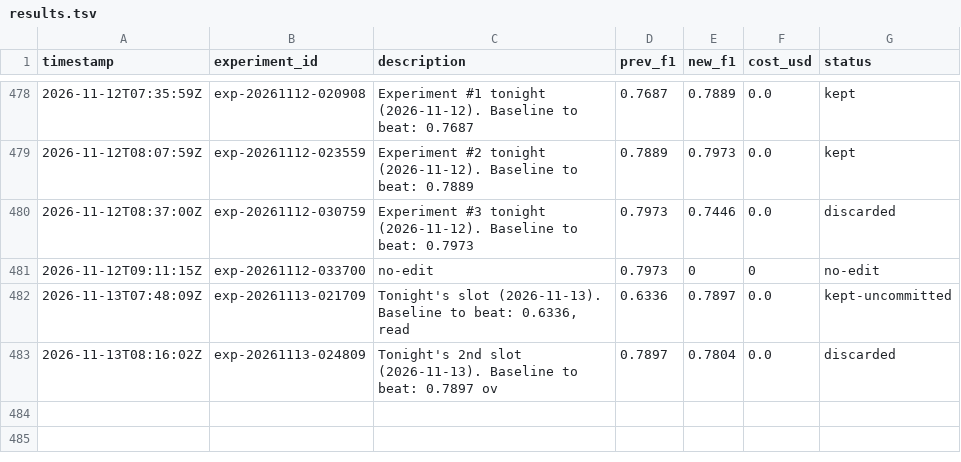
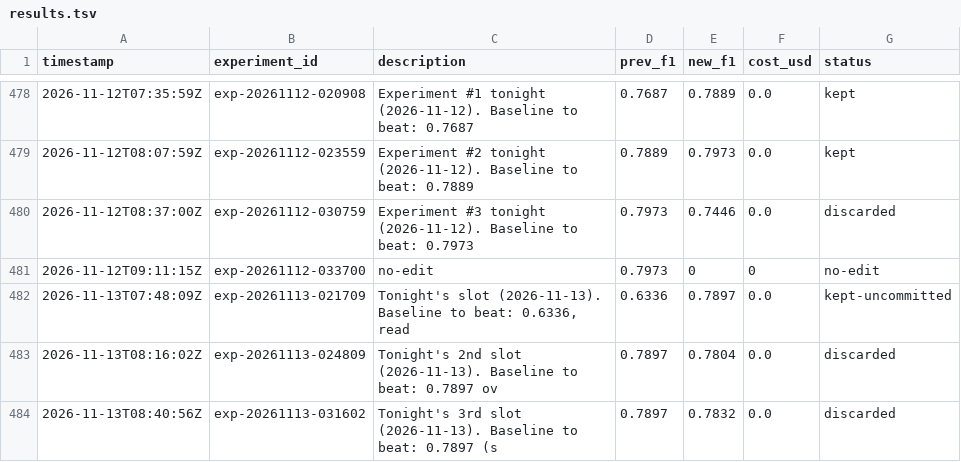
Before and after one commit to amruth9459/nanoclaw, a TSV file: groups/main/lexios-autoresearch/results.tsv, drawn as a sheet; only a part is shown, gaps mark what is left out; the diff names each change by its address in the sheet, - before the commit and + after, or states it on an @@ line.

```diff
--- a/groups/main/lexios-autoresearch/results.tsv
+++ b/groups/main/lexios-autoresearch/results.tsv
+row 484: 2026-11-13T08:40:56Z | exp-20261113-031602 | Tonight's 3rd slot (2026-11-13). Baseline to beat: 0.7897 (s | 0.7897 | 0.7832 | 0.0 | discarded
```
Also changed, not shown: 2 other files.
